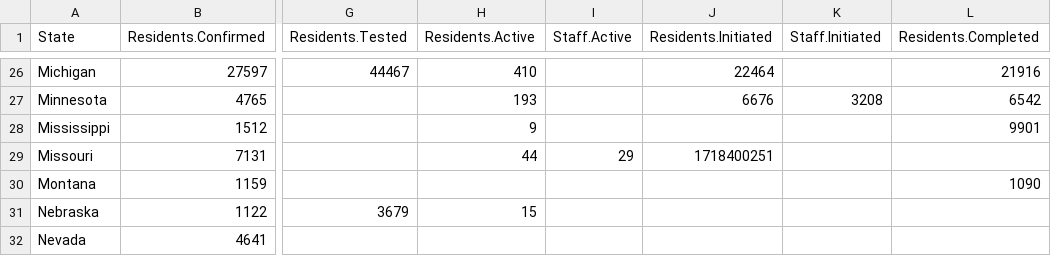
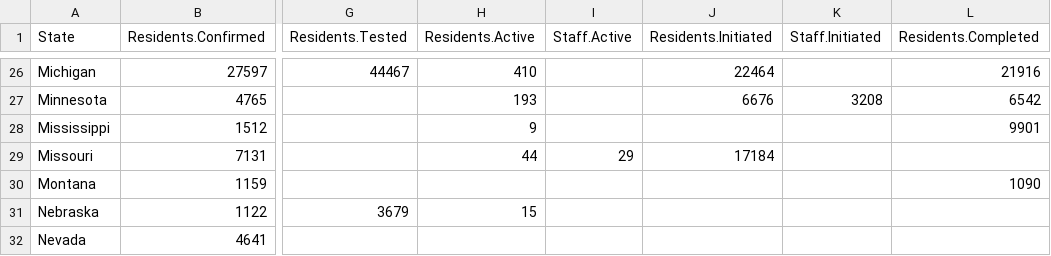
Before and after one commit to uclalawcovid19behindbars/data, a CSV file: latest-data/latest_state_counts.csv, drawn as a sheet; only a part is shown, gaps mark what is left out; the diff names each change by its address in the sheet, - before the commit and + after, or states it on an @@ line.

Commit message:
hot fix on missouri :)

```diff
--- a/latest-data/latest_state_counts.csv
+++ b/latest-data/latest_state_counts.csv
-J29 (Residents.Initiated): 1718400251
+J29 (Residents.Initiated): 17184
```
